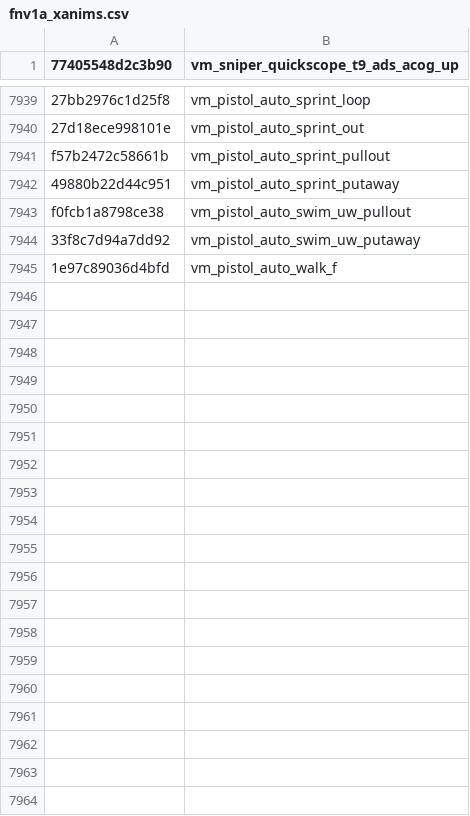
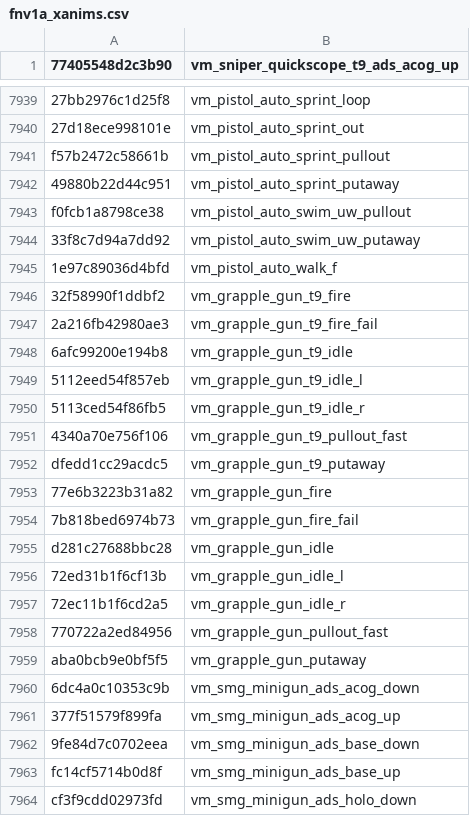
Before and after one commit to Scobalula/GreyhoundPackageIndex, a CSV file: PackageIndexSources/FNV1A/fnv1a_xanims.csv, drawn as a sheet; only a part is shown, gaps mark what is left out; the diff covers the shown part only; the diff names each change by its address in the sheet, - before the commit and + after, or states it on an @@ line.

Commit message:
Add T8 XAnims (Hash Verified) (#226)

```diff
--- a/PackageIndexSources/FNV1A/fnv1a_xanims.csv
+++ b/PackageIndexSources/FNV1A/fnv1a_xanims.csv
+row 7946: 32f58990f1ddbf2 | vm_grapple_gun_t9_fire
+row 7947: 2a216fb42980ae3 | vm_grapple_gun_t9_fire_fail
+row 7948: 6afc99200e194b8 | vm_grapple_gun_t9_idle
+row 7949: 5112eed54f857eb | vm_grapple_gun_t9_idle_l
+row 7950: 5113ced54f86fb5 | vm_grapple_gun_t9_idle_r
+row 7951: 4340a70e756f106 | vm_grapple_gun_t9_pullout_fast
+row 7952: dfedd1cc29acdc5 | vm_grapple_gun_t9_putaway
+row 7953: 77e6b3223b31a82 | vm_grapple_gun_fire
+row 7954: 7b818bed6974b73 | vm_grapple_gun_fire_fail
+row 7955: d281c27688bbc28 | vm_grapple_gun_idle
+row 7956: 72ed31b1f6cf13b | vm_grapple_gun_idle_l
+row 7957: 72ec11b1f6cd2a5 | vm_grapple_gun_idle_r
+row 7958: 770722a2ed84956 | vm_grapple_gun_pullout_fast
+row 7959: aba0bcb9e0bf5f5 | vm_grapple_gun_putaway
+row 7960: 6dc4a0c10353c9b | vm_smg_minigun_ads_acog_down
+row 7961: 377f51579f899fa | vm_smg_minigun_ads_acog_up
+row 7962: 9fe84d7c0702eea | vm_smg_minigun_ads_base_down
+row 7963: fc14cf5714b0d8f | vm_smg_minigun_ads_base_up
+row 7964: cf3f9cdd02973fd | vm_smg_minigun_ads_holo_down
```
Also changed, not shown: 66 added rows elsewhere in this file.
